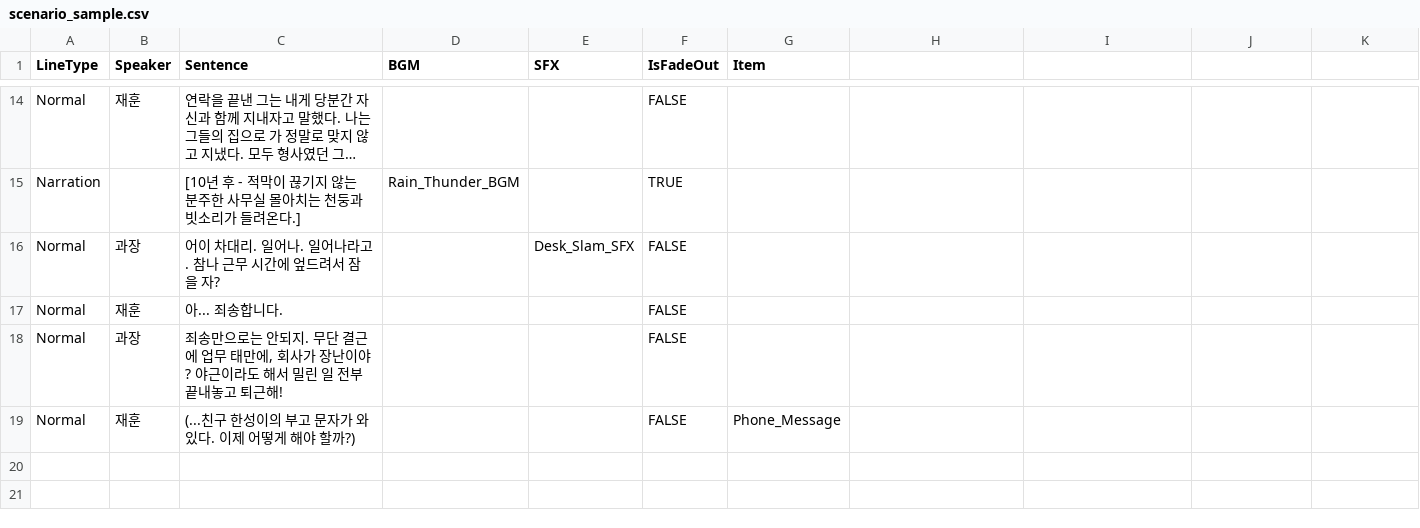
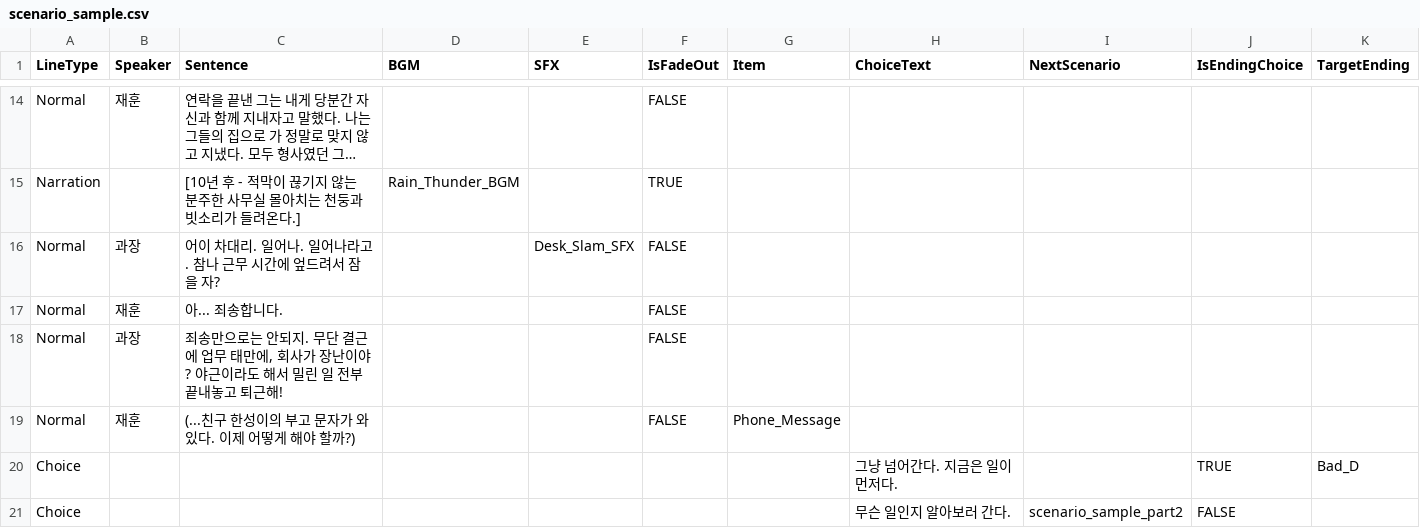
Before and after one commit to mikeolw/2KH1-2KH1project, a CSV file: Assets/Resources/Dialogues/scenario_sample.csv, drawn as a sheet; only a part is shown, gaps mark what is left out; long unchanged cells end in …; the diff names each change by its address in the sheet, - before the commit and + after, or states it on an @@ line.

```diff
--- a/Assets/Resources/Dialogues/scenario_sample.csv
+++ b/Assets/Resources/Dialogues/scenario_sample.csv
-H1: (empty)
+H1: ChoiceText
-I1: (empty)
+I1: NextScenario
-J1: (empty)
+J1: IsEndingChoice
-K1: (empty)
+K1: TargetEnding
+row 20: Choice |  |  |  |  |  |  | 그냥 넘어간다. 지금은 일이 먼저다. |  | TRUE | Bad_D
+row 21: Choice |  |  |  |  |  |  | 무슨 일인지 알아보러 간다. | scenario_sample_part2 | FALSE
```
Also changed, not shown: 3 other files.
